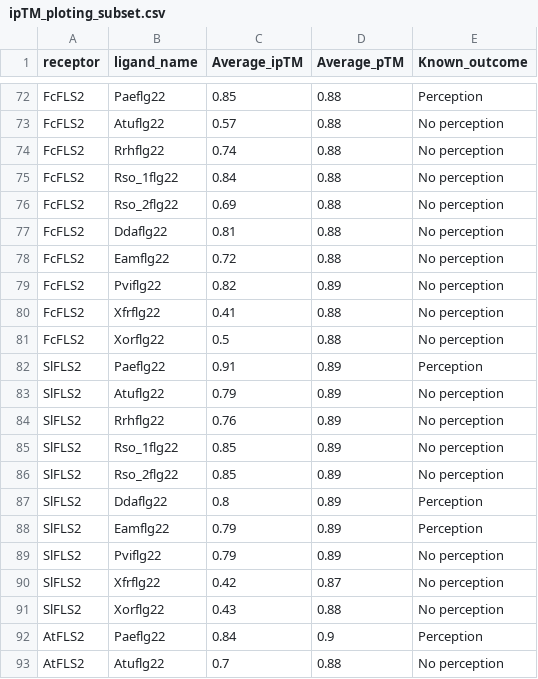
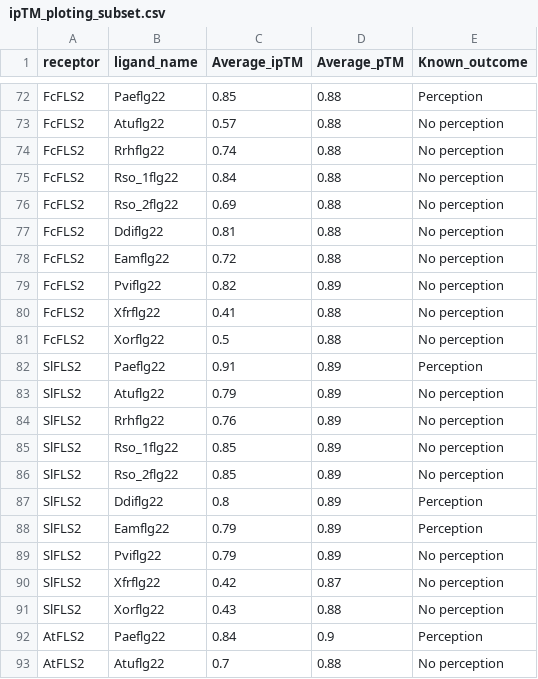
Before and after one commit to jerrytli/FLS2_engineering, a CSV file: R_ploting/input/af3/ipTM_ploting_subset.csv, drawn as a sheet; only a part is shown, gaps mark what is left out; the diff covers the shown part only.

```diff
--- a/R_ploting/input/af3/ipTM_ploting_subset.csv
+++ b/R_ploting/input/af3/ipTM_ploting_subset.csv
@@ -76,3 +76,3 @@ FcFLS2,Rso_1flg22,0.84,0.88,No perception
 FcFLS2,Rso_2flg22,0.69,0.88,No perception
-FcFLS2,Ddaflg22,0.81,0.88,No perception
+FcFLS2,Ddiflg22,0.81,0.88,No perception
 FcFLS2,Eamflg22,0.72,0.88,No perception
@@ -86,3 +86,3 @@ SlFLS2,Rso_1flg22,0.85,0.89,No perception
 SlFLS2,Rso_2flg22,0.85,0.89,No perception
-SlFLS2,Ddaflg22,0.8,0.89,Perception
+SlFLS2,Ddiflg22,0.8,0.89,Perception
 SlFLS2,Eamflg22,0.79,0.89,Perception
```
Also changed, not shown: 32 edited cells elsewhere in this file, R_ploting/input/af3/ipTM_ploting.csv, 7 other files.
